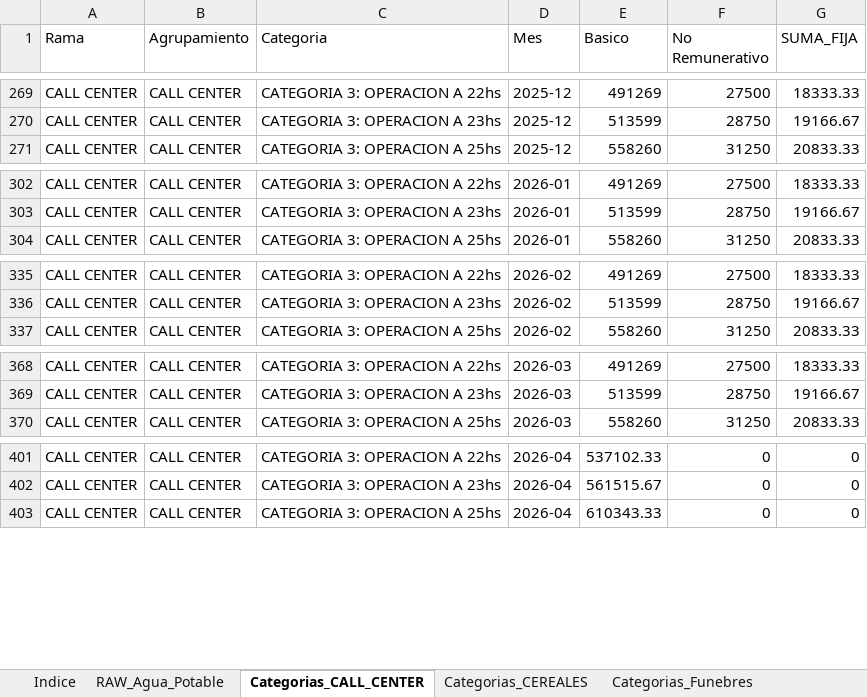
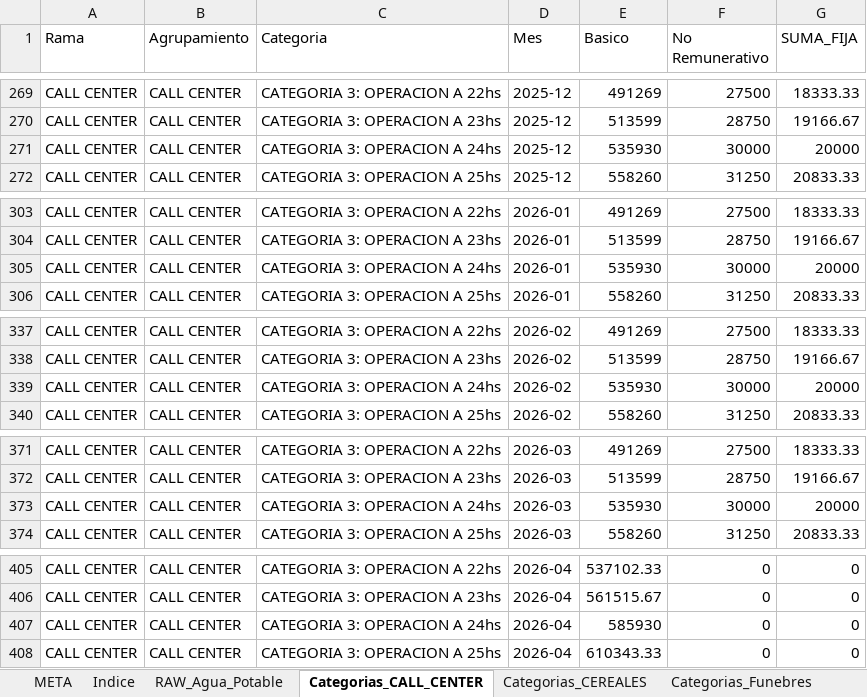
Before and after one commit to cesarwroa/motor-sueldos-faecys, an Excel workbook: data/maestro_actualizado.xlsx, sheet Categorias_CALL_CENTER, drawn as a sheet; only a part is shown, gaps mark what is left out; values as stored, in another font and other column widths than the file's, no borders; the diff names each change by its address in the sheet, - before the commit and + after, or states it on an @@ line.

```diff
--- a/data/maestro_actualizado.xlsx (sheet Categorias_CALL_CENTER)
+++ b/data/maestro_actualizado.xlsx (sheet Categorias_CALL_CENTER)
+sheet tab: META
+row 271: CALL CENTER | CALL CENTER | CATEGORIA 3: OPERACION A 24hs | 2025-12 | 535930 | 30000 | 20000
+row 305: CALL CENTER | CALL CENTER | CATEGORIA 3: OPERACION A 24hs | 2026-01 | 535930 | 30000 | 20000
+row 339: CALL CENTER | CALL CENTER | CATEGORIA 3: OPERACION A 24hs | 2026-02 | 535930 | 30000 | 20000
+row 373: CALL CENTER | CALL CENTER | CATEGORIA 3: OPERACION A 24hs | 2026-03 | 535930 | 30000 | 20000
+row 407: CALL CENTER | CALL CENTER | CATEGORIA 3: OPERACION A 24hs | 2026-04 | 585930 | 0 | 0
```
Also changed, not shown: maestro_actualizado.xlsx, 3 other files.
